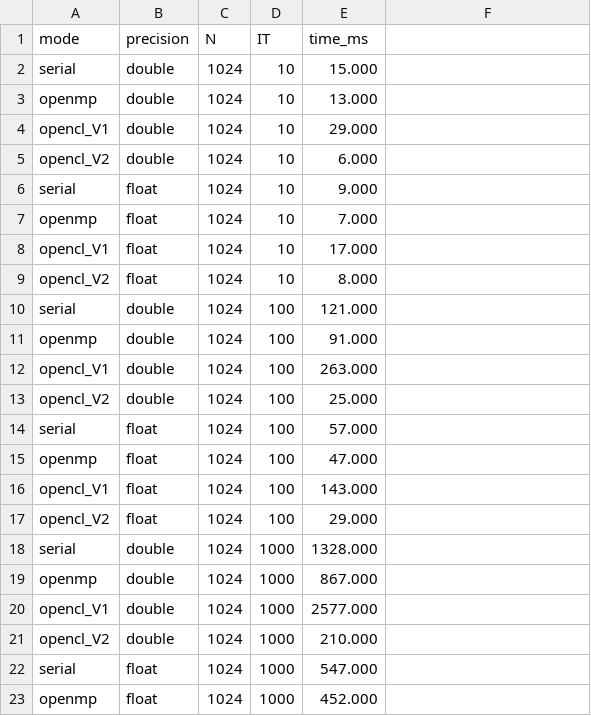
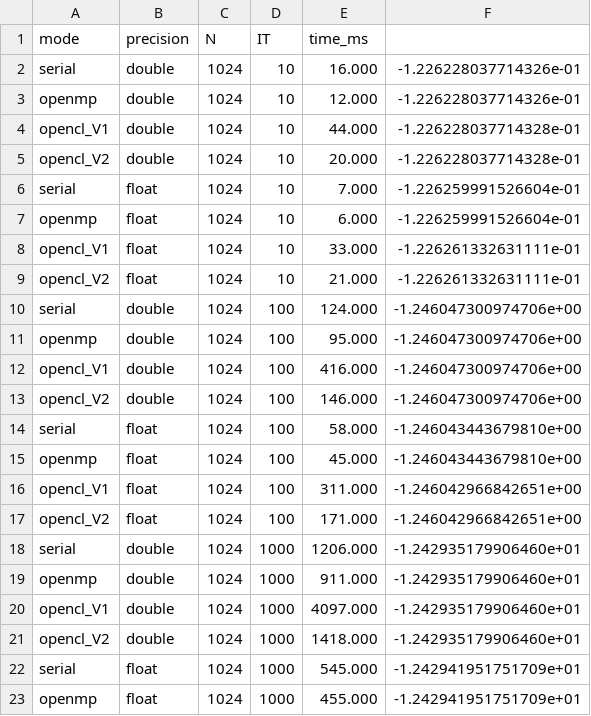
Before and after one commit to csbb4214/gpu-computing, a CSV file: exercise_2/results_jonas.csv, drawn as a sheet; only a part is shown; the diff covers the shown part only.

Commit message:
results exercise 2

```diff
--- a/exercise_2/results_jonas.csv
+++ b/exercise_2/results_jonas.csv
@@ -2,22 +2,22 @@ mode,precision,N,IT,"time_ms "
-serial,double,1024,10,15.000
-openmp,double,1024,10,13.000
-opencl_V1,double,1024,10,29.000
-opencl_V2,double,1024,10,6.000
-serial,float,1024,10,9.000
-openmp,float,1024,10,7.000
-opencl_V1,float,1024,10,17.000
-opencl_V2,float,1024,10,8.000
-serial,double,1024,100,121.000
-openmp,double,1024,100,91.000
-opencl_V1,double,1024,100,263.000
-opencl_V2,double,1024,100,25.000
-serial,float,1024,100,57.000
-openmp,float,1024,100,47.000
-opencl_V1,float,1024,100,143.000
-opencl_V2,float,1024,100,29.000
-serial,double,1024,1000,1328.000
-openmp,double,1024,1000,867.000
-opencl_V1,double,1024,1000,2577.000
-opencl_V2,double,1024,1000,210.000
-serial,float,1024,1000,547.000
-openmp,float,1024,1000,452.000
+serial,double,1024,10,16.000,-1.226228037714326e-01
+openmp,double,1024,10,12.000,-1.226228037714326e-01
+opencl_V1,double,1024,10,44.000,-1.226228037714328e-01
+opencl_V2,double,1024,10,20.000,-1.226228037714328e-01
+serial,float,1024,10,7.000,-1.226259991526604e-01
+openmp,float,1024,10,6.000,-1.226259991526604e-01
+opencl_V1,float,1024,10,33.000,-1.226261332631111e-01
+opencl_V2,float,1024,10,21.000,-1.226261332631111e-01
+serial,double,1024,100,124.000,-1.246047300974706e+00
+openmp,double,1024,100,95.000,-1.246047300974706e+00
+opencl_V1,double,1024,100,416.000,-1.246047300974706e+00
+opencl_V2,double,1024,100,146.000,-1.246047300974706e+00
+serial,float,1024,100,58.000,-1.246043443679810e+00
+openmp,float,1024,100,45.000,-1.246043443679810e+00
+opencl_V1,float,1024,100,311.000,-1.246042966842651e+00
+opencl_V2,float,1024,100,171.000,-1.246042966842651e+00
+serial,double,1024,1000,1206.000,-1.242935179906460e+01
+openmp,double,1024,1000,911.000,-1.242935179906460e+01
+opencl_V1,double,1024,1000,4097.000,-1.242935179906460e+01
+opencl_V2,double,1024,1000,1418.000,-1.242935179906460e+01
+serial,float,1024,1000,545.000,-1.242941951751709e+01
+openmp,float,1024,1000,455.000,-1.242941951751709e+01
```
Also changed, not shown: 52 edited cells elsewhere in this file.
